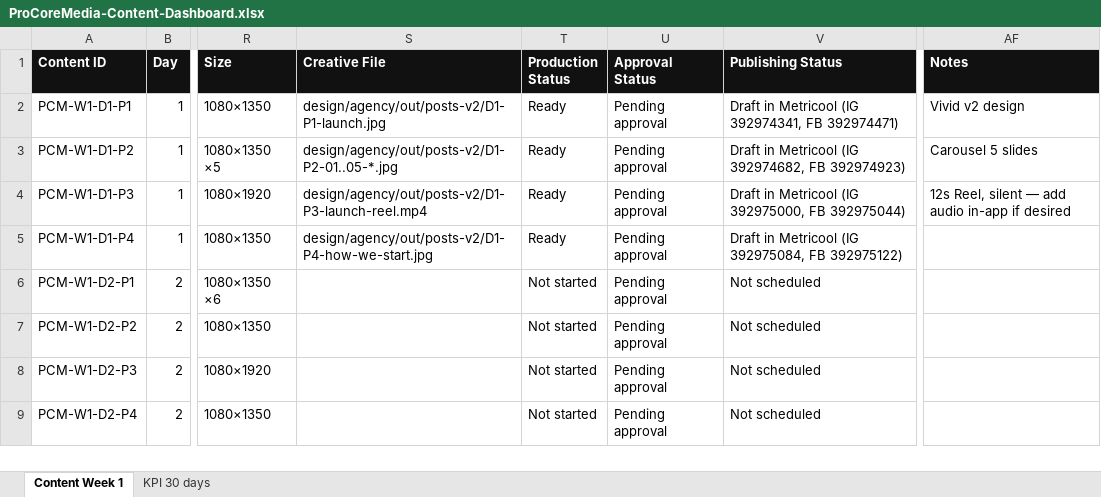
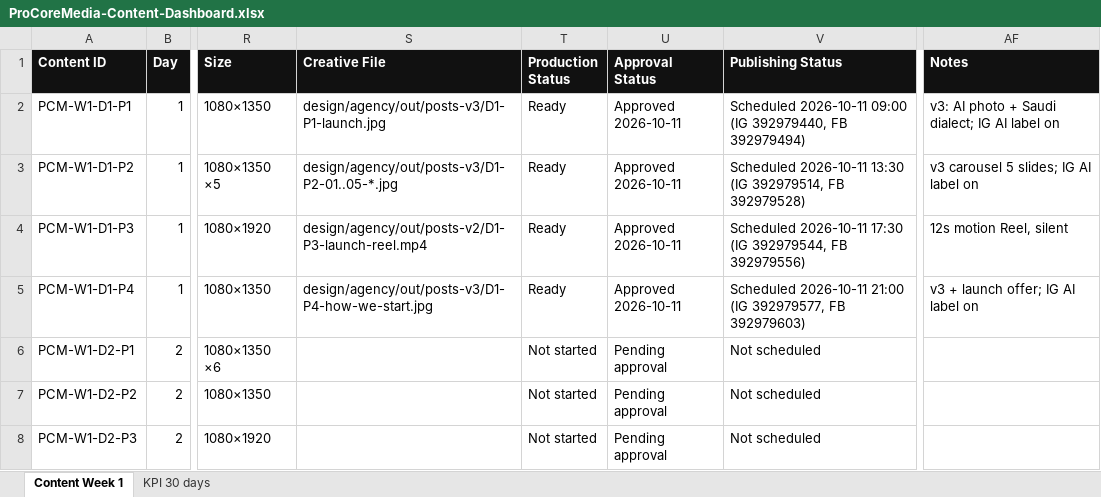
Before and after one commit to procoreksa/Test, an Excel workbook: projects/pro-core-media/content/ProCoreMedia-Content-Dashboard.xlsx, sheet Content Week 1, drawn as a sheet; only a part is shown, gaps mark what is left out; the shorter side is filled out with more unchanged rows; values as stored, in another font and other column widths than the file's, no borders; the diff names each change by its address in the sheet, - before the commit and + after, or states it on an @@ line.

```diff
--- a/projects/pro-core-media/content/ProCoreMedia-Content-Dashboard.xlsx (sheet Content Week 1)
+++ b/projects/pro-core-media/content/ProCoreMedia-Content-Dashboard.xlsx (sheet Content Week 1)
-S2 (Creative File): design/agency/out/posts-v2/D1-P1-launch.jpg
+S2 (Creative File): design/agency/out/posts-v3/D1-P1-launch.jpg
-U2:U5 (Approval Status): Pending approval
+U2:U5 (Approval Status): Approved 2026-10-11
-V2 (Publishing Status): Draft in Metricool (IG 392974341, FB 392974471)
+V2 (Publishing Status): Scheduled 2026-10-11 09:00 (IG 392979440, FB 392979494)
-AF2 (Notes): Vivid v2 design
+AF2 (Notes): v3: AI photo + Saudi dialect; IG AI label on
-S3 (Creative File): design/agency/out/posts-v2/D1-P2-01..05-*.jpg
+S3 (Creative File): design/agency/out/posts-v3/D1-P2-01..05-*.jpg
-V3 (Publishing Status): Draft in Metricool (IG 392974682, FB 392974923)
+V3 (Publishing Status): Scheduled 2026-10-11 13:30 (IG 392979514, FB 392979528)
-AF3 (Notes): Carousel 5 slides
+AF3 (Notes): v3 carousel 5 slides; IG AI label on
-V4 (Publishing Status): Draft in Metricool (IG 392975000, FB 392975044)
+V4 (Publishing Status): Scheduled 2026-10-11 17:30 (IG 392979544, FB 392979556)
-AF4 (Notes): 12s Reel, silent — add audio in-app if desired
+AF4 (Notes): 12s motion Reel, silent
-S5 (Creative File): design/agency/out/posts-v2/D1-P4-how-we-start.jpg
+S5 (Creative File): design/agency/out/posts-v3/D1-P4-how-we-start.jpg
-V5 (Publishing Status): Draft in Metricool (IG 392975084, FB 392975122)
+V5 (Publishing Status): Scheduled 2026-10-11 21:00 (IG 392979577, FB 392979603)
-AF5 (Notes): (empty)
+AF5 (Notes): v3 + launch offer; IG AI label on
```
Also changed, not shown: 3 other files.
